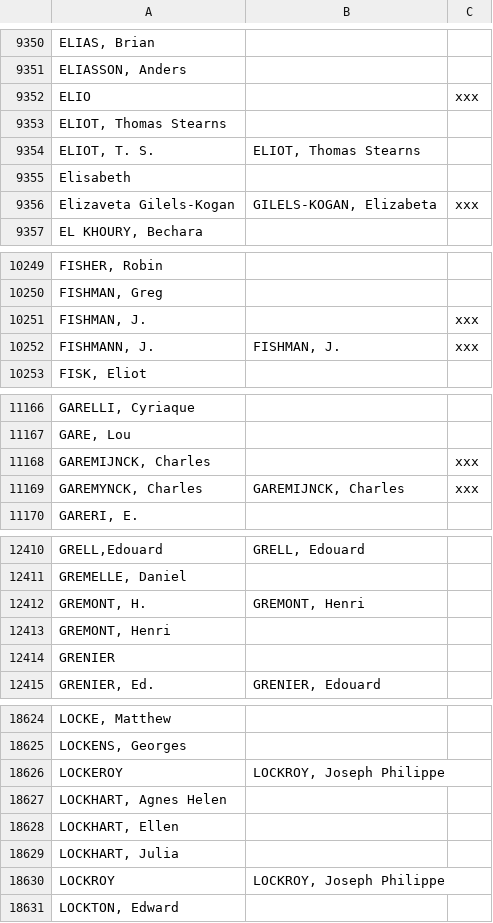
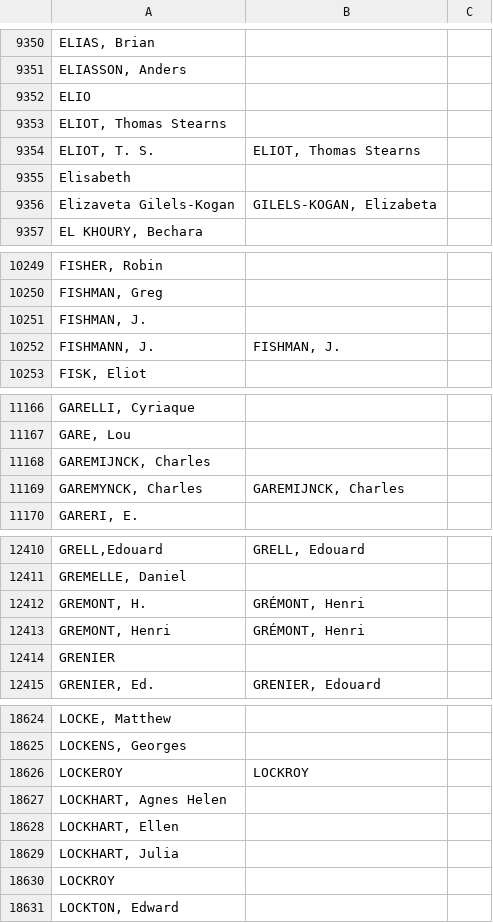
Before and after one commit to jganseman/csv2marc, a CSV file: t100a.csv, drawn as a sheet; only a part is shown, gaps mark what is left out; the diff covers the shown part only.

```diff
--- a/t100a.csv
+++ b/t100a.csv
@@ -9351,3 +9351,3 @@ ELIAS, Brian
 ELIASSON, Anders		
-ELIO		xxx
+ELIO	
 ELIOT, Thomas Stearns		
@@ -9355,3 +9355,3 @@ ELIOT, T. S.	ELIOT, Thomas Stearns
 Elisabeth		
-Elizaveta Gilels-Kogan	GILELS-KOGAN, Elizabeta	xxx
+Elizaveta Gilels-Kogan	GILELS-KOGAN, Elizabeta
 EL KHOURY, Bechara		
@@ -10250,4 +10250,4 @@ FISHER, Robin
 FISHMAN, Greg		
-FISHMAN, J.		xxx
-FISHMANN, J.	FISHMAN, J.	xxx
+FISHMAN, J.		
+FISHMANN, J.	FISHMAN, J.	
 FISK, Eliot		
@@ -11167,4 +11167,4 @@ GARELLI, Cyriaque
 GARE, Lou		
-GAREMIJNCK, Charles		xxx
-GAREMYNCK, Charles	GAREMIJNCK, Charles	xxx
+GAREMIJNCK, Charles		
+GAREMYNCK, Charles	GAREMIJNCK, Charles	
 GARERI, E.		
@@ -12411,4 +12411,4 @@ GRELL,Edouard	GRELL, Edouard
 GREMELLE, Daniel		
-GREMONT, H.	GREMONT, Henri	
-GREMONT, Henri		
+GREMONT, H.	GRÉMONT, Henri	
+GREMONT, Henri	GRÉMONT, Henri		
 GRENIER		
@@ -18625,3 +18625,3 @@ LOCKE, Matthew
 LOCKENS, Georges		
-LOCKEROY	LOCKROY, Joseph Philippe	
+LOCKEROY	LOCKROY
 LOCKHART, Agnes Helen		
@@ -18629,3 +18629,3 @@ LOCKHART, Ellen
 LOCKHART, Julia		
-LOCKROY	LOCKROY, Joseph Philippe	
+LOCKROY
 LOCKTON, Edward		
```
Also changed, not shown: 97 edited cells elsewhere in this file.
